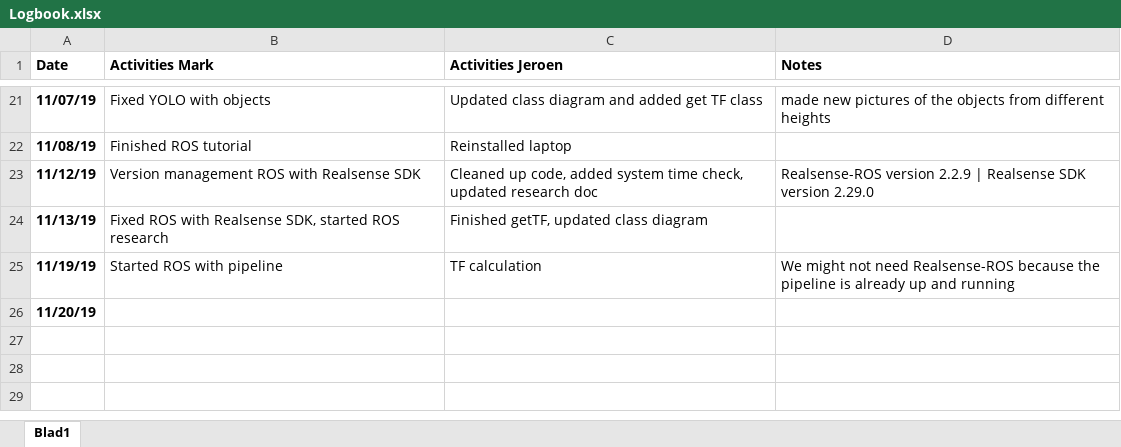
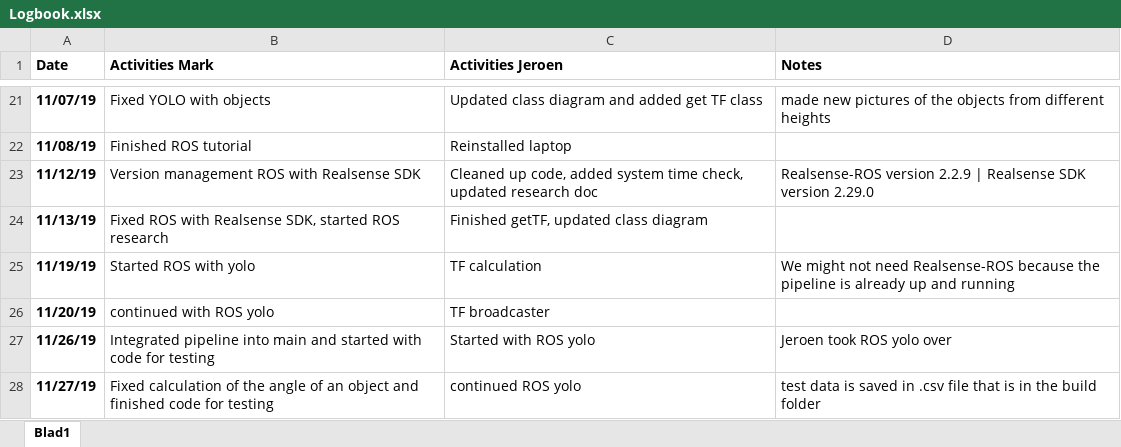
Before and after one commit to markgrts/suii_vision_3d, an Excel workbook: docs/Logbook.xlsx, sheet Blad1, drawn as a sheet; only a part is shown, gaps mark what is left out; values as stored, in another font and other column widths than the file's, no borders; the diff names each change by its address in the sheet, - before the commit and + after, or states it on an @@ line.

Commit message:
Doc: updated logbook

```diff
--- a/docs/Logbook.xlsx (sheet Blad1)
+++ b/docs/Logbook.xlsx (sheet Blad1)
-B25 (Activities Mark): Started ROS with pipeline
+B25 (Activities Mark): Started ROS with yolo
-B26 (Activities Mark): (empty)
+B26 (Activities Mark): continued with ROS yolo
-C26 (Activities Jeroen): (empty)
+C26 (Activities Jeroen): TF broadcaster
+row 27: 11/26/19 | Integrated pipeline into main and started with code for testing | Started with ROS yolo | Jeroen took ROS yolo over
+row 28: 11/27/19 | Fixed calculation of the angle of an object and finished code for testing | continued ROS yolo | test data is saved in .csv file that is in the build folder
```
Also changed, not shown: 3 other files.
